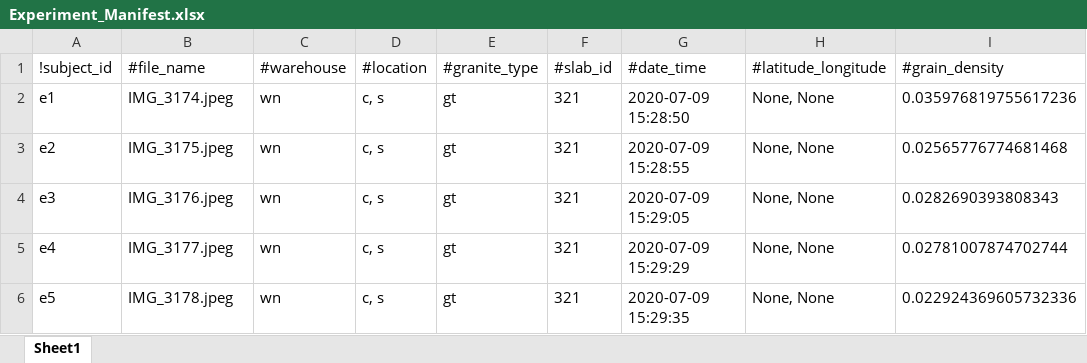
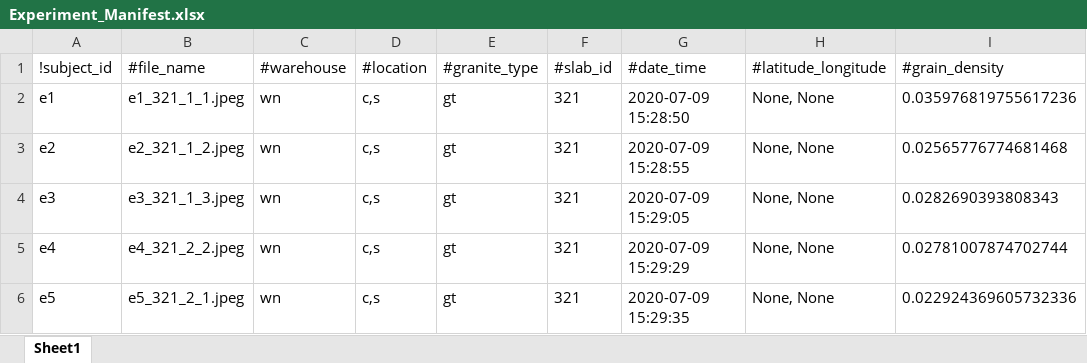
Before and after one commit to d-kessler/Macro-Citizen-Science, an Excel workbook: manifests/Experiment_Manifest.xlsx, sheet Sheet1, drawn as a sheet; only a part is shown; values as stored, in another font and other column widths than the file's, no borders; the diff covers the shown part only; the diff names each change by its address in the sheet, - before the commit and + after, or states it on an @@ line.

Commit message:
update manifests, date: 2021-02-07, last lines (exp, sim, neg): (9, 7, 6)

```diff
--- a/manifests/Experiment_Manifest.xlsx (sheet Sheet1)
+++ b/manifests/Experiment_Manifest.xlsx (sheet Sheet1)
-B2 (#file_name): IMG_3174.jpeg
+B2 (#file_name): e1_321_1_1.jpeg
-D2:D6 (#location): c, s
+D2:D6 (#location): c,s
-B3 (#file_name): IMG_3175.jpeg
+B3 (#file_name): e2_321_1_2.jpeg
-B4 (#file_name): IMG_3176.jpeg
+B4 (#file_name): e3_321_1_3.jpeg
-B5 (#file_name): IMG_3177.jpeg
+B5 (#file_name): e4_321_2_2.jpeg
-B6 (#file_name): IMG_3178.jpeg
+B6 (#file_name): e5_321_2_1.jpeg
```
Also changed, not shown: 21 removed rows and 4 edited cells elsewhere in this sheet, manifests/Negative_Manifest.xlsx, manifests/Simulation_Manifest.xlsx.
